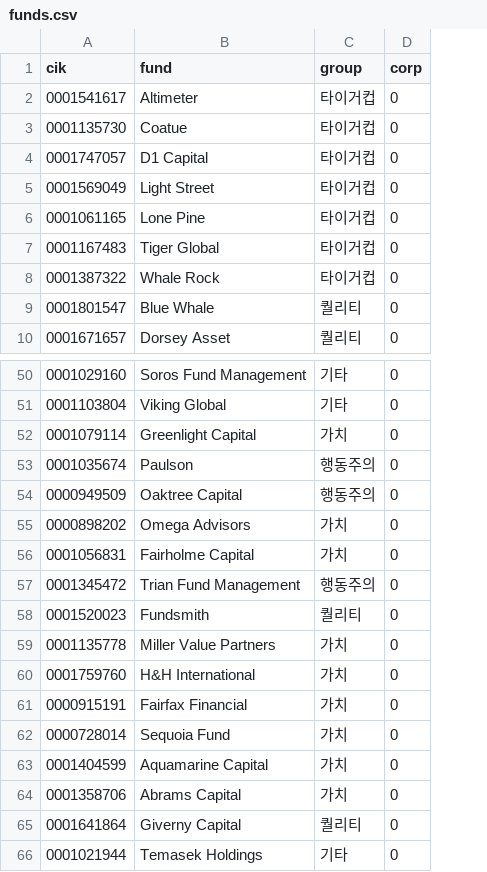
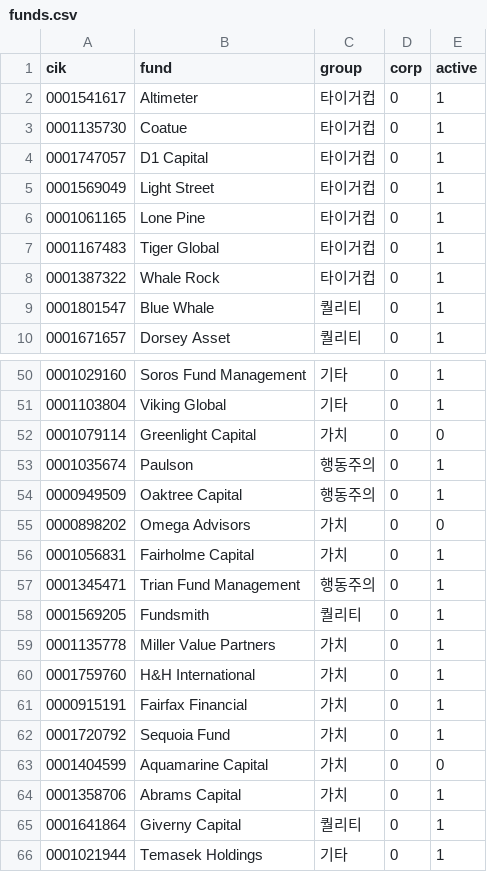
Before and after one commit to goldenboykr/stockfolio-13f, a CSV file: funds.csv, drawn as a sheet; only a part is shown, gaps mark what is left out; the diff names each change by its address in the sheet, - before the commit and + after, or states it on an @@ line.

```diff
--- a/funds.csv
+++ b/funds.csv
+column E (active), rows 2-10: all 1; rows 50-66: 1 | 1 | 0 | 1 | 1 | 0 | 1 | 1 | 1 | 1 | 1 | 1 | 1 | 0 | 1 | 1 | 1
-A57 (cik): 0001345472
+A57 (cik): 0001345471
-A58 (cik): 0001520023
+A58 (cik): 0001569205
-A62 (cik): 0000728014
+A62 (cik): 0001720792
```
Also changed, not shown: 1 other file.
